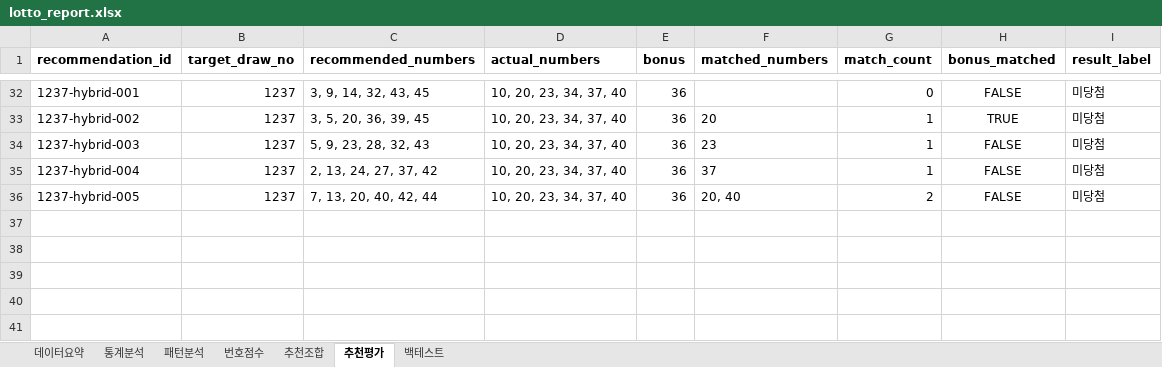
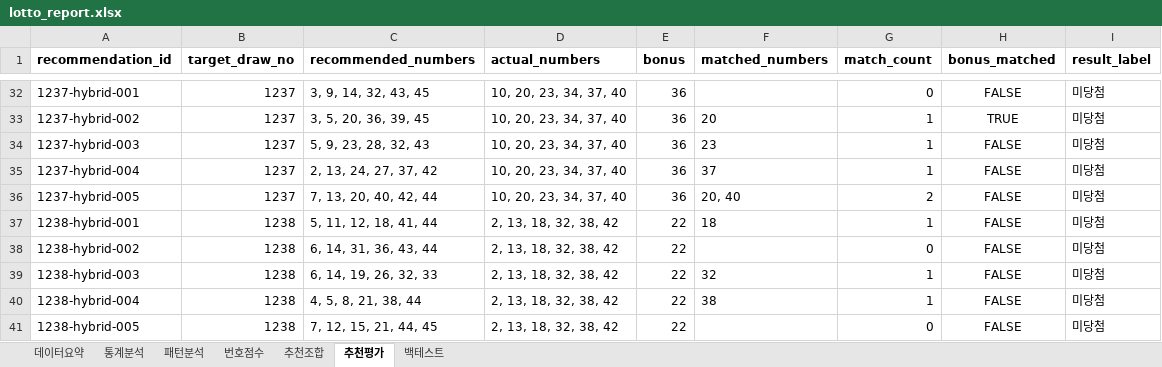
Before and after one commit to chltjtn-create/lotto-analyzer, an Excel workbook: lotto_report.xlsx, sheet 추천평가, drawn as a sheet; only a part is shown, gaps mark what is left out; values as stored, in another font and other column widths than the file's, no borders; the diff names each change by its address in the sheet, - before the commit and + after, or states it on an @@ line.

```diff
--- a/lotto_report.xlsx (sheet 추천평가)
+++ b/lotto_report.xlsx (sheet 추천평가)
+row 37: 1238-hybrid-001 | 1238 | 5, 11, 12, 18, 41, 44 | 2, 13, 18, 32, 38, 42 | 22 | 18 | 1 | FALSE | 미당첨
+row 38: 1238-hybrid-002 | 1238 | 6, 14, 31, 36, 43, 44 | 2, 13, 18, 32, 38, 42 | 22 |  | 0 | FALSE | 미당첨
+row 39: 1238-hybrid-003 | 1238 | 6, 14, 19, 26, 32, 33 | 2, 13, 18, 32, 38, 42 | 22 | 32 | 1 | FALSE | 미당첨
+row 40: 1238-hybrid-004 | 1238 | 4, 5, 8, 21, 38, 44 | 2, 13, 18, 32, 38, 42 | 22 | 38 | 1 | FALSE | 미당첨
+row 41: 1238-hybrid-005 | 1238 | 7, 12, 15, 21, 44, 45 | 2, 13, 18, 32, 38, 42 | 22 |  | 0 | FALSE | 미당첨
```
Also changed, not shown: sheet 추천조합.
